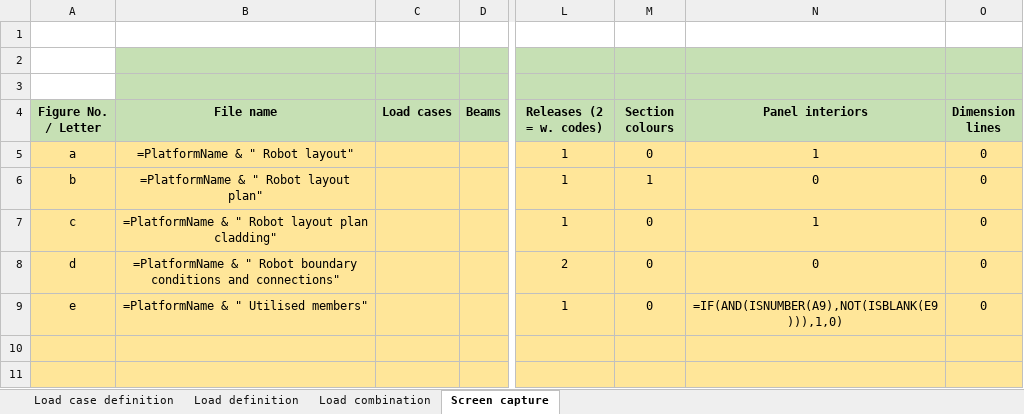
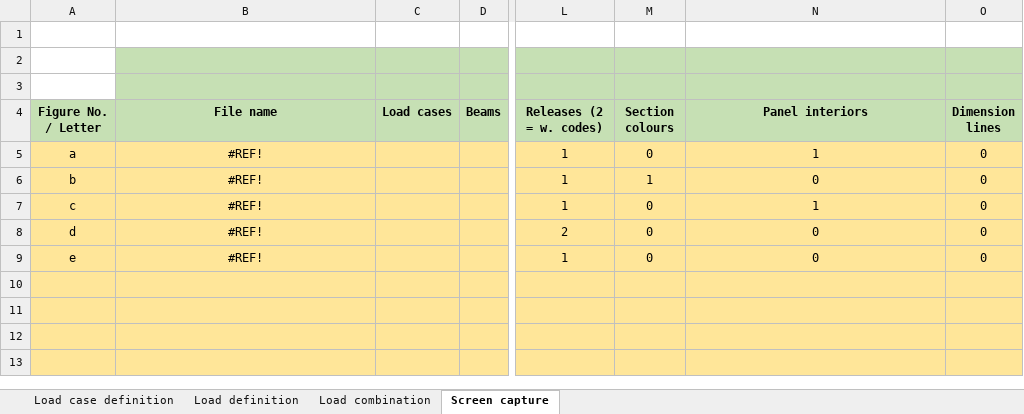
Before and after one commit to WT-MWO/pyMasterLoadsTool, an Excel workbook: pyMaster_loads_tool - Copy.xlsx, sheet Screen capture, drawn as a sheet; only a part is shown, gaps mark what is left out; the shorter side is filled out with more unchanged rows; values as stored, in another font and other column widths than the file's, no borders; formulas without a stored value are shown as written; the diff names each change by its address in the sheet, - before the commit and + after, or states it on an @@ line.

```diff
--- a/pyMaster_loads_tool - Copy.xlsx (sheet Screen capture)
+++ b/pyMaster_loads_tool - Copy.xlsx (sheet Screen capture)
-B5 (File name): =PlatformName & " Robot layout"
+B5 (File name): #REF!
-B6 (File name): =PlatformName & " Robot layout plan"
+B6 (File name): #REF!
-B7 (File name): =PlatformName & " Robot layout plan cladding"
+B7 (File name): #REF!
-B8 (File name): =PlatformName & " Robot boundary conditions and connections"
+B8 (File name): #REF!
-B9 (File name): =PlatformName & " Utilised members"
+B9 (File name): #REF!
-N9 (Panel interiors): =IF(AND(ISNUMBER(A9),NOT(ISBLANK(E9))),1,0)
+N9 (Panel interiors): 0
```
Also changed, not shown: sheet Load definition, sheet Load case definition, sheet Load combination, pyMaster_loads_tool.xlsx, 5 other files.
